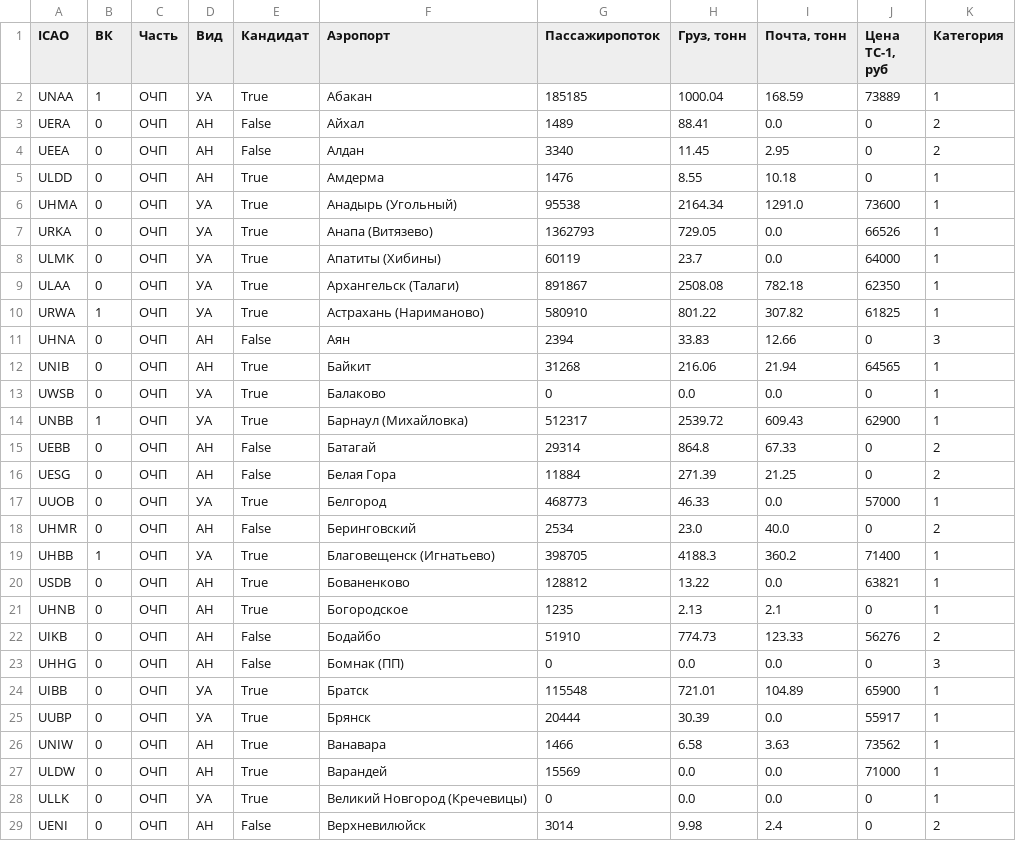
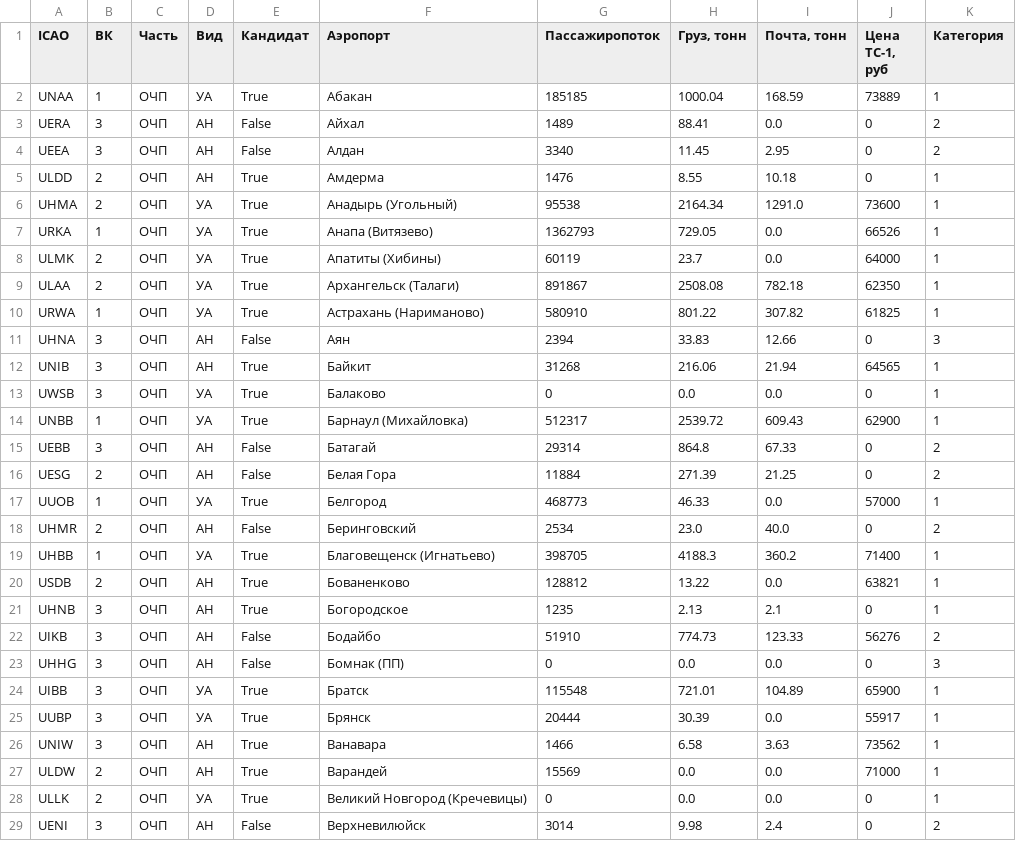
Before and after one commit to creatorspiritus/MAL, a CSV file: files/csv/Сводка.csv, drawn as a sheet; only a part is shown; the diff covers the shown part only.

```diff
--- a/files/csv/Сводка.csv
+++ b/files/csv/Сводка.csv
@@ -2,28 +2,28 @@ ICAO,ВК,Часть,Вид,Кандидат,Аэропорт,Пассажиро
 UNAA,1,ОЧП,УА,True,Абакан,185185,1000.04,168.59,73889,1
-UERA,0,ОЧП,АН,False,Айхал,1489,88.41,0.0,0,2
-UEEA,0,ОЧП,АН,False,Алдан,3340,11.45,2.95,0,2
-ULDD,0,ОЧП,АН,True,Амдерма,1476,8.55,10.18,0,1
-UHMA,0,ОЧП,УА,True,Анадырь (Угольный),95538,2164.34,1291.0,73600,1
-URKA,0,ОЧП,УА,True,Анапа (Витязево),1362793,729.05,0.0,66526,1
-ULMK,0,ОЧП,УА,True,Апатиты (Хибины),60119,23.7,0.0,64000,1
-ULAA,0,ОЧП,УА,True,Архангельск (Талаги),891867,2508.08,782.18,62350,1
+UERA,3,ОЧП,АН,False,Айхал,1489,88.41,0.0,0,2
+UEEA,3,ОЧП,АН,False,Алдан,3340,11.45,2.95,0,2
+ULDD,2,ОЧП,АН,True,Амдерма,1476,8.55,10.18,0,1
+UHMA,2,ОЧП,УА,True,Анадырь (Угольный),95538,2164.34,1291.0,73600,1
+URKA,1,ОЧП,УА,True,Анапа (Витязево),1362793,729.05,0.0,66526,1
+ULMK,2,ОЧП,УА,True,Апатиты (Хибины),60119,23.7,0.0,64000,1
+ULAA,2,ОЧП,УА,True,Архангельск (Талаги),891867,2508.08,782.18,62350,1
 URWA,1,ОЧП,УА,True,Астрахань (Нариманово),580910,801.22,307.82,61825,1
-UHNA,0,ОЧП,АН,False,Аян,2394,33.83,12.66,0,3
-UNIB,0,ОЧП,АН,True,Байкит,31268,216.06,21.94,64565,1
-UWSB,0,ОЧП,УА,True,Балаково,0,0.0,0.0,0,1
+UHNA,3,ОЧП,АН,False,Аян,2394,33.83,12.66,0,3
+UNIB,3,ОЧП,АН,True,Байкит,31268,216.06,21.94,64565,1
+UWSB,3,ОЧП,УА,True,Балаково,0,0.0,0.0,0,1
 UNBB,1,ОЧП,УА,True,Барнаул (Михайловка),512317,2539.72,609.43,62900,1
-UEBB,0,ОЧП,АН,False,Батагай,29314,864.8,67.33,0,2
-UESG,0,ОЧП,АН,False,Белая Гора,11884,271.39,21.25,0,2
-UUOB,0,ОЧП,УА,True,Белгород,468773,46.33,0.0,57000,1
-UHMR,0,ОЧП,АН,False,Беринговский,2534,23.0,40.0,0,2
+UEBB,3,ОЧП,АН,False,Батагай,29314,864.8,67.33,0,2
+UESG,2,ОЧП,АН,False,Белая Гора,11884,271.39,21.25,0,2
+UUOB,1,ОЧП,УА,True,Белгород,468773,46.33,0.0,57000,1
+UHMR,2,ОЧП,АН,False,Беринговский,2534,23.0,40.0,0,2
 UHBB,1,ОЧП,УА,True,Благовещенск (Игнатьево),398705,4188.3,360.2,71400,1
-USDB,0,ОЧП,АН,True,Бованенково,128812,13.22,0.0,63821,1
-UHNB,0,ОЧП,АН,True,Богородское,1235,2.13,2.1,0,1
-UIKB,0,ОЧП,АН,False,Бодайбо,51910,774.73,123.33,56276,2
-UHHG,0,ОЧП,АН,False,Бомнак (ПП),0,0.0,0.0,0,3
-UIBB,0,ОЧП,УА,True,Братск,115548,721.01,104.89,65900,1
-UUBP,0,ОЧП,УА,True,Брянск,20444,30.39,0.0,55917,1
-UNIW,0,ОЧП,АН,True,Ванавара,1466,6.58,3.63,73562,1
-ULDW,0,ОЧП,АН,True,Варандей,15569,0.0,0.0,71000,1
-ULLK,0,ОЧП,УА,True,Великий Новгород (Кречевицы),0,0.0,0.0,0,1
-UENI,0,ОЧП,АН,False,Верхневилюйск,3014,9.98,2.4,0,2
+USDB,2,ОЧП,АН,True,Бованенково,128812,13.22,0.0,63821,1
+UHNB,3,ОЧП,АН,True,Богородское,1235,2.13,2.1,0,1
+UIKB,3,ОЧП,АН,False,Бодайбо,51910,774.73,123.33,56276,2
+UHHG,3,ОЧП,АН,False,Бомнак (ПП),0,0.0,0.0,0,3
+UIBB,3,ОЧП,УА,True,Братск,115548,721.01,104.89,65900,1
+UUBP,3,ОЧП,УА,True,Брянск,20444,30.39,0.0,55917,1
+UNIW,3,ОЧП,АН,True,Ванавара,1466,6.58,3.63,73562,1
+ULDW,2,ОЧП,АН,True,Варандей,15569,0.0,0.0,71000,1
+ULLK,2,ОЧП,УА,True,Великий Новгород (Кречевицы),0,0.0,0.0,0,1
+UENI,3,ОЧП,АН,False,Верхневилюйск,3014,9.98,2.4,0,2
```
Also changed, not shown: 147 edited cells elsewhere in this file, 3 other files.
